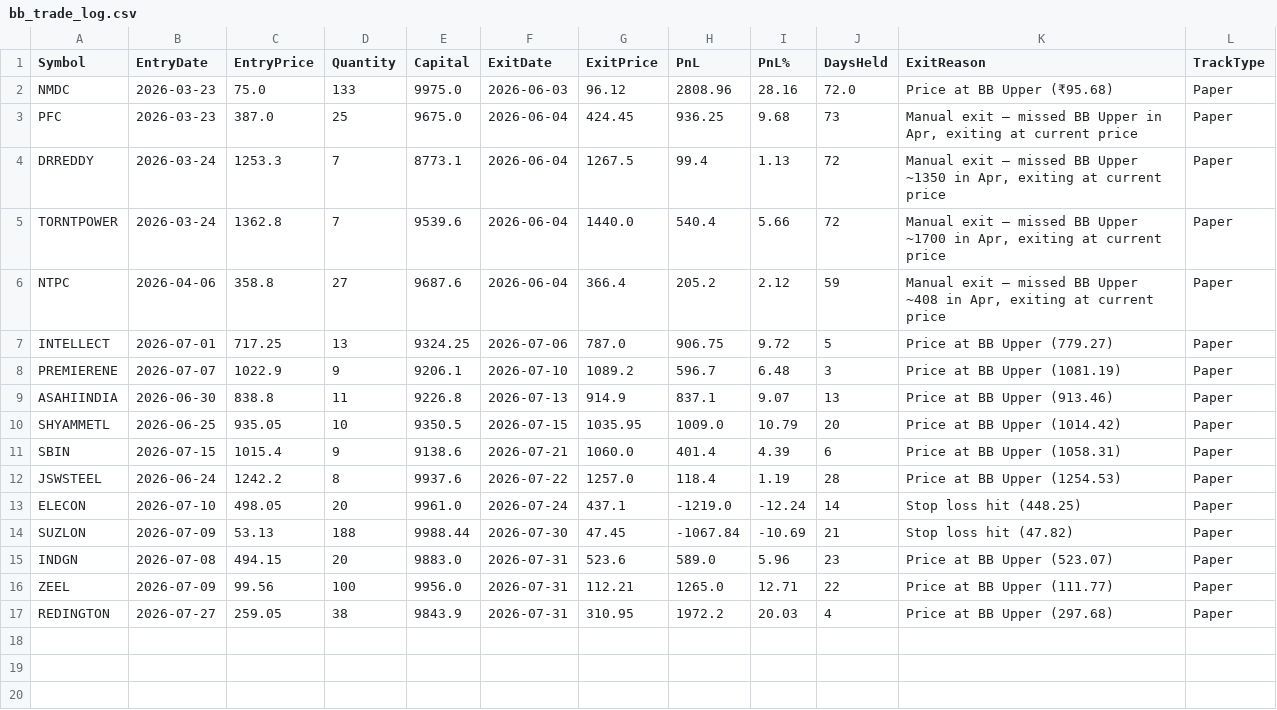
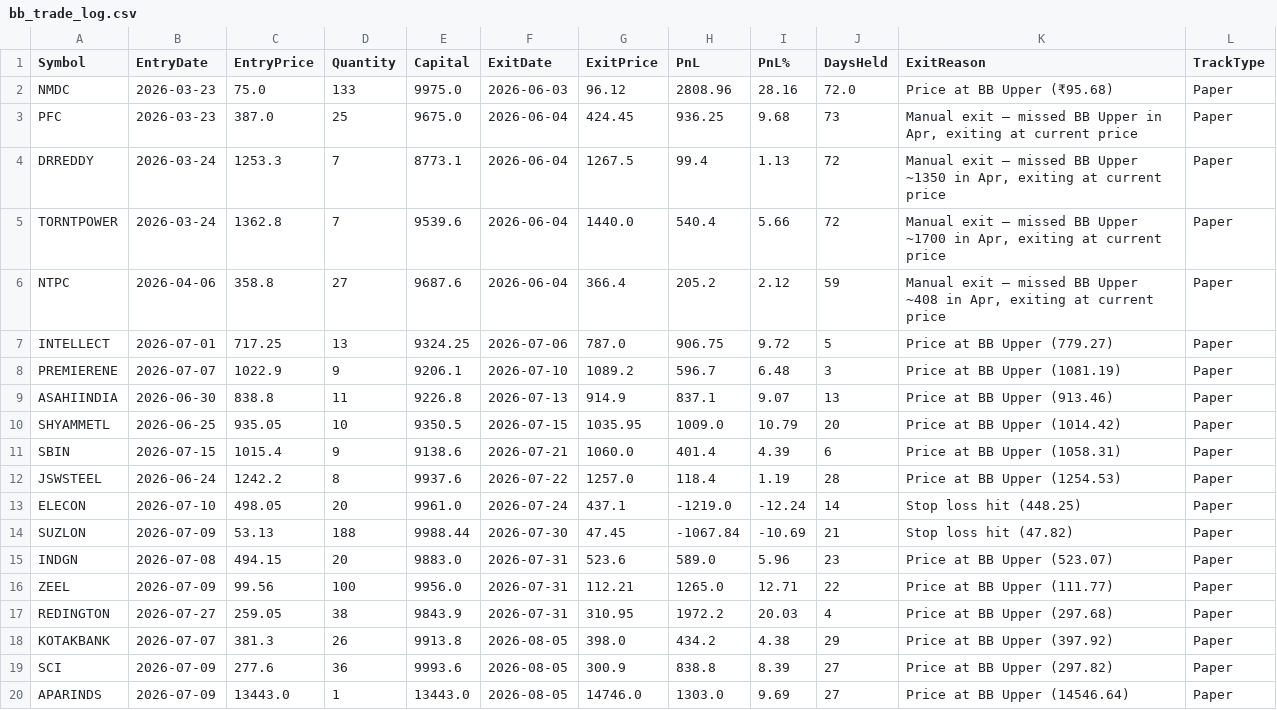
Before and after one commit to finnyrajmann/nse-bb-system, a CSV file: data/bb_trade_log.csv, drawn as a sheet; the diff names each change by its address in the sheet, - before the commit and + after, or states it on an @@ line.

Commit message:
Auto-update — 2026-08-05

```diff
--- a/data/bb_trade_log.csv
+++ b/data/bb_trade_log.csv
+row 18: KOTAKBANK | 2026-07-07 | 381.3 | 26 | 9913.8 | 2026-08-05 | 398.0 | 434.2 | 4.38 | 29 | Price at BB Upper (397.92) | Paper
+row 19: SCI | 2026-07-09 | 277.6 | 36 | 9993.6 | 2026-08-05 | 300.9 | 838.8 | 8.39 | 27 | Price at BB Upper (297.82) | Paper
+row 20: APARINDS | 2026-07-09 | 13443.0 | 1 | 13443.0 | 2026-08-05 | 14746.0 | 1303.0 | 9.69 | 27 | Price at BB Upper (14546.64) | Paper
```
